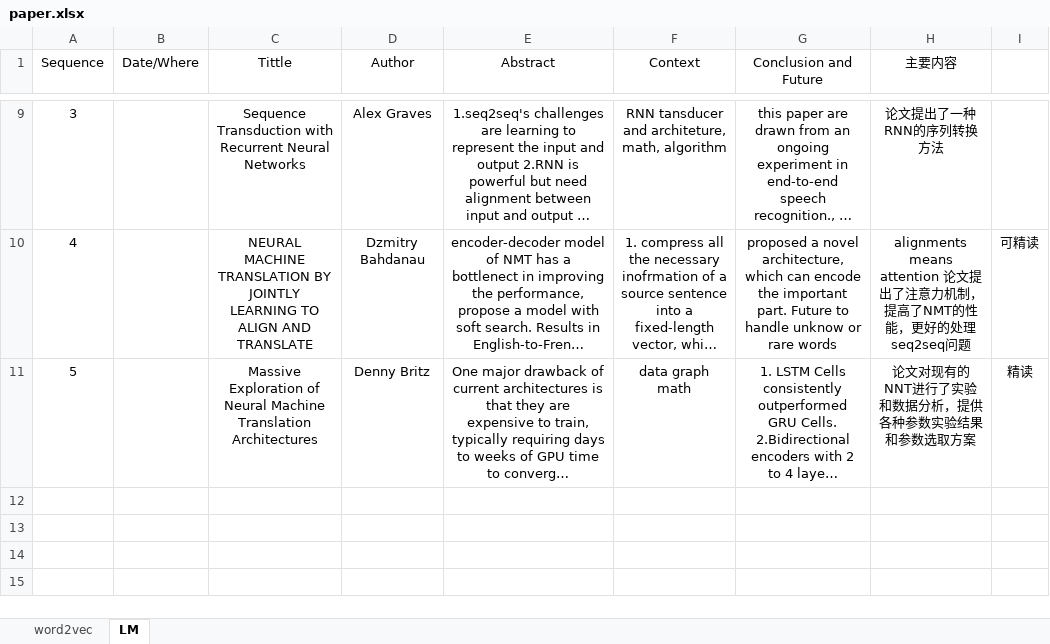
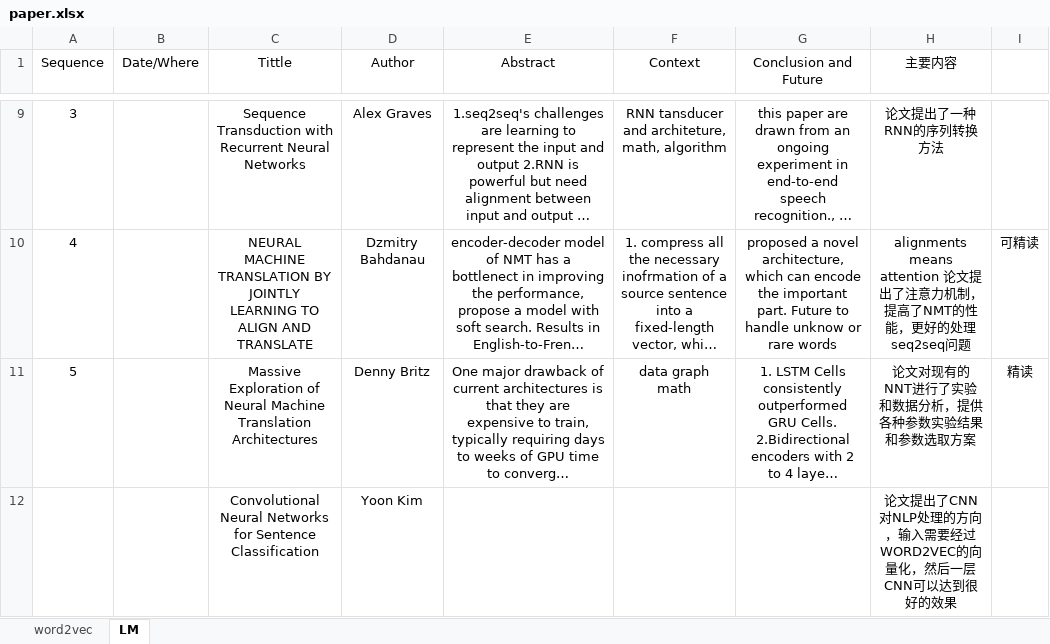
Before and after one commit to SamLiu666/machine-learning, an Excel workbook: paper/paper.xlsx, sheet LM, drawn as a sheet; only a part is shown, gaps mark what is left out; long unchanged cells end in …; values as stored, in another font and other column widths than the file's, no borders; the diff names each change by its address in the sheet, - before the commit and + after, or states it on an @@ line.

```diff
--- a/paper/paper.xlsx (sheet LM)
+++ b/paper/paper.xlsx (sheet LM)
+row 12:  |  | Convolutional Neural Networks for Sentence Classification | Yoon Kim |  |  |  | 论文提出了CNN对NLP处理的方向，输入需要经过WORD2VEC的向量化，然后一层CNN可以达到很好的效果
```
Also changed, not shown: sheet word2vec, 3 other files.
